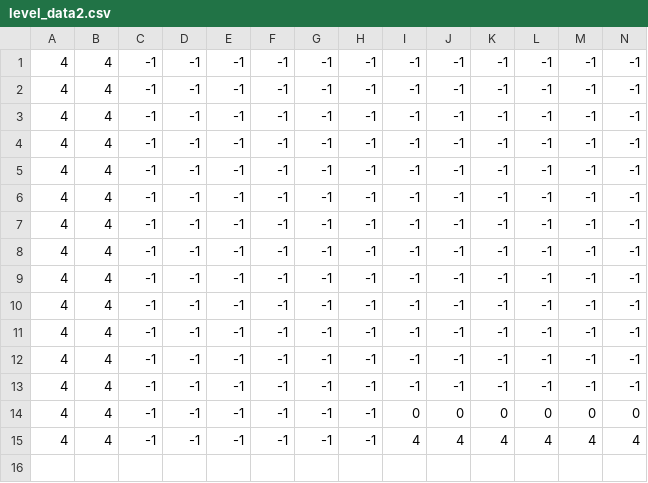
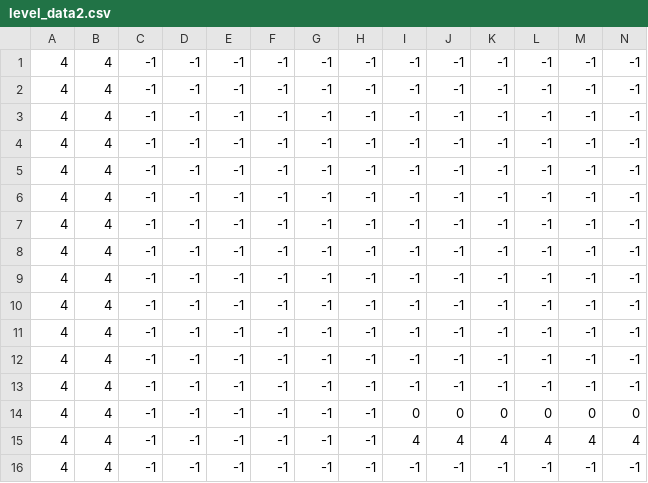
Before and after one commit to Lorudarku/CIIE-xogo2D, a CSV file: niveles/level_data2.csv, drawn as a sheet; only a part is shown; rows hold the shown columns only; the diff names each change by its address in the sheet, - before the commit and + after, or states it on an @@ line.

Commit message:
niveles actualizados

```diff
--- a/niveles/level_data2.csv
+++ b/niveles/level_data2.csv
+row 16: 4 | 4 | -1 | -1 | -1 | -1 | -1 | -1 | -1 | -1 | -1 | -1 | -1 | -1
```
Also changed, not shown: niveles/level_data1.csv.
